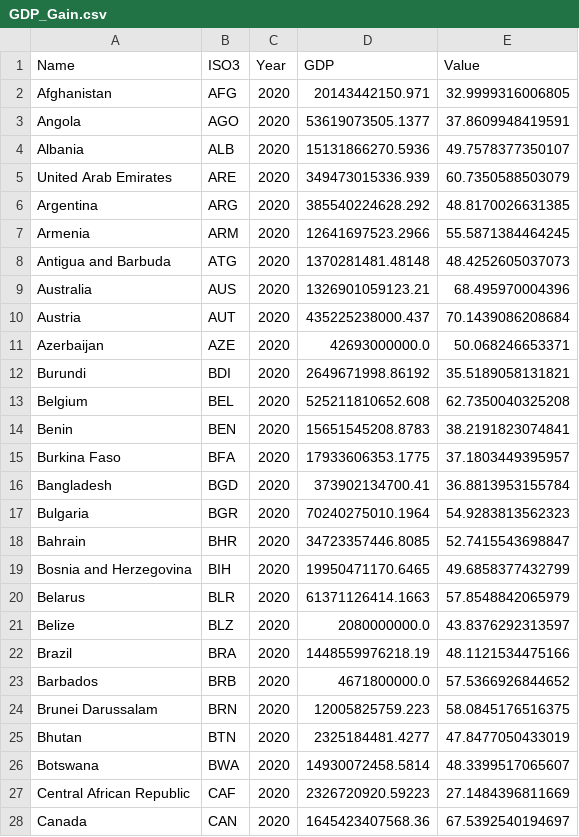
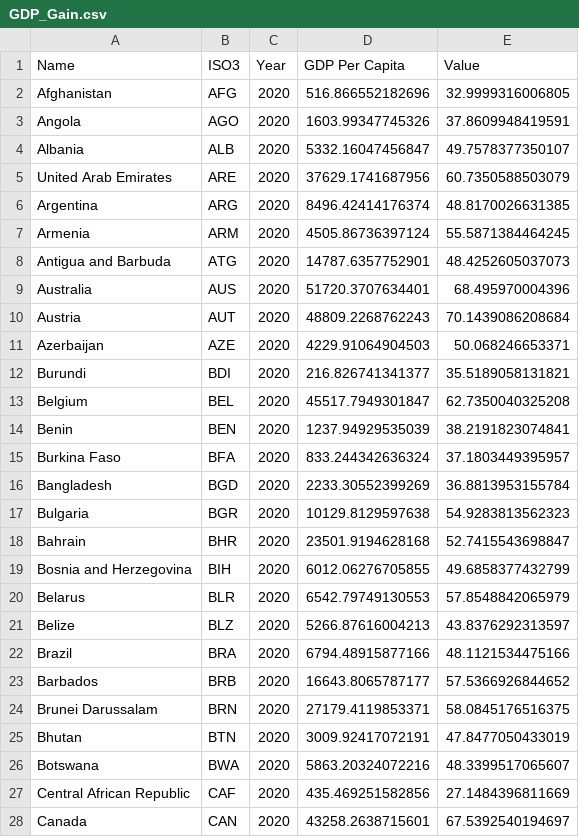
Before and after one commit to REstavia/REstavia.github.io, a CSV file: GDP_Gain.csv, drawn as a sheet; only a part is shown; the diff covers the shown part only.

Commit message:
Update GDP_Gain.csv

```diff
--- a/GDP_Gain.csv
+++ b/GDP_Gain.csv
@@ -1,28 +1,28 @@
-Name,ISO3,Year,GDP,Value
-Afghanistan,AFG,2020,20143442150.971,32.9999316006805
-Angola,AGO,2020,53619073505.1377,37.8609948419591
-Albania,ALB,2020,15131866270.5936,49.7578377350107
-United Arab Emirates,ARE,2020,349473015336.939,60.7350588503079
-Argentina,ARG,2020,385540224628.292,48.8170026631385
-Armenia,ARM,2020,12641697523.2966,55.5871384464245
-Antigua and Barbuda,ATG,2020,1370281481.48148,48.4252605037073
-Australia,AUS,2020,1326901059123.21,68.495970004396
-Austria,AUT,2020,435225238000.437,70.1439086208684
-Azerbaijan,AZE,2020,42693000000.0,50.068246653371
-Burundi,BDI,2020,2649671998.86192,35.5189058131821
-Belgium,BEL,2020,525211810652.608,62.7350040325208
-Benin,BEN,2020,15651545208.8783,38.2191823074841
-Burkina Faso,BFA,2020,17933606353.1775,37.1803449395957
-Bangladesh,BGD,2020,373902134700.41,36.8813953155784
-Bulgaria,BGR,2020,70240275010.1964,54.9283813562323
-Bahrain,BHR,2020,34723357446.8085,52.7415543698847
-Bosnia and Herzegovina,BIH,2020,19950471170.6465,49.6858377432799
-Belarus,BLR,2020,61371126414.1663,57.8548842065979
-Belize,BLZ,2020,2080000000.0,43.8376292313597
-Brazil,BRA,2020,1448559976218.19,48.1121534475166
-Barbados,BRB,2020,4671800000.0,57.5366926844652
-Brunei Darussalam,BRN,2020,12005825759.223,58.0845176516375
-Bhutan,BTN,2020,2325184481.4277,47.8477050433019
-Botswana,BWA,2020,14930072458.5814,48.3399517065607
-Central African Republic,CAF,2020,2326720920.59223,27.1484396811669
-Canada,CAN,2020,1645423407568.36,67.5392540194697
+Name,ISO3,Year,GDP Per Capita,Value
+Afghanistan,AFG,2020,516.866552182696,32.9999316006805
+Angola,AGO,2020,1603.99347745326,37.8609948419591
+Albania,ALB,2020,5332.16047456847,49.7578377350107
+United Arab Emirates,ARE,2020,37629.1741687956,60.7350588503079
+Argentina,ARG,2020,8496.42414176374,48.8170026631385
+Armenia,ARM,2020,4505.86736397124,55.5871384464245
+Antigua and Barbuda,ATG,2020,14787.6357752901,48.4252605037073
+Australia,AUS,2020,51720.3707634401,68.495970004396
+Austria,AUT,2020,48809.2268762243,70.1439086208684
+Azerbaijan,AZE,2020,4229.91064904503,50.068246653371
+Burundi,BDI,2020,216.826741341377,35.5189058131821
+Belgium,BEL,2020,45517.7949301847,62.7350040325208
+Benin,BEN,2020,1237.94929535039,38.2191823074841
+Burkina Faso,BFA,2020,833.244342636324,37.1803449395957
+Bangladesh,BGD,2020,2233.30552399269,36.8813953155784
+Bulgaria,BGR,2020,10129.8129597638,54.9283813562323
+Bahrain,BHR,2020,23501.9194628168,52.7415543698847
+Bosnia and Herzegovina,BIH,2020,6012.06276705855,49.6858377432799
+Belarus,BLR,2020,6542.79749130553,57.8548842065979
+Belize,BLZ,2020,5266.87616004213,43.8376292313597
+Brazil,BRA,2020,6794.48915877166,48.1121534475166
+Barbados,BRB,2020,16643.8065787177,57.5366926844652
+Brunei Darussalam,BRN,2020,27179.4119853371,58.0845176516375
+Bhutan,BTN,2020,3009.92417072191,47.8477050433019
+Botswana,BWA,2020,5863.20324072216,48.3399517065607
+Central African Republic,CAF,2020,435.469251582856,27.1484396811669
+Canada,CAN,2020,43258.2638715601,67.5392540194697
```
Also changed, not shown: 127 edited cells elsewhere in this file.
